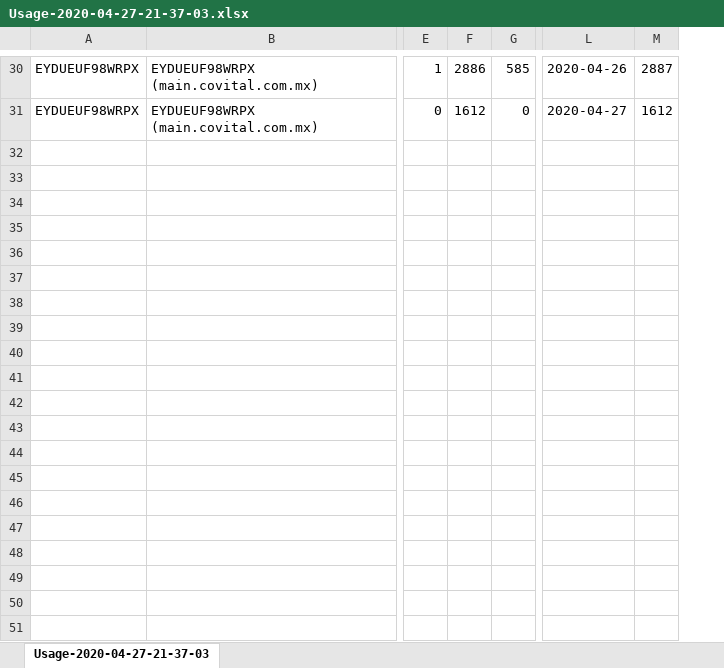
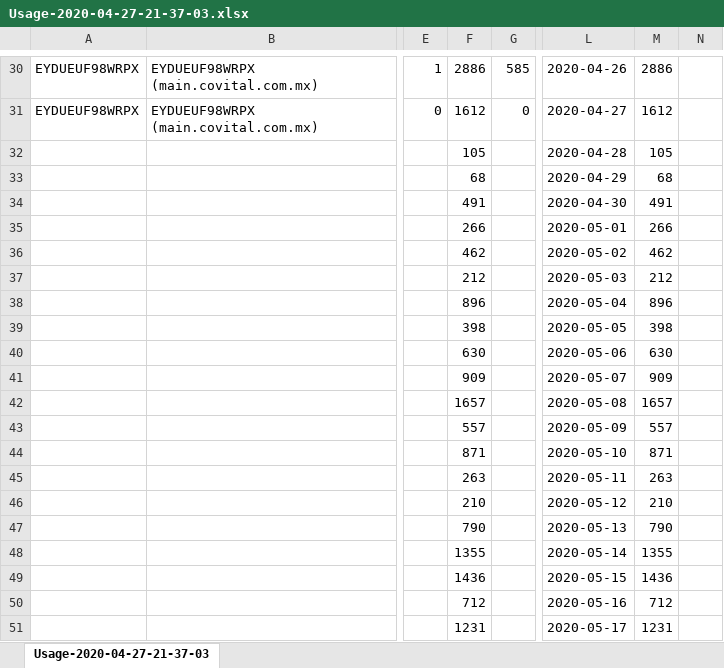
Before and after one commit to EddOliver/Covital, an Excel workbook: Webpage Views Report/Usage-2020-04-27-21-37-03.xlsx, sheet Usage-2020-04-27-21-37-03, drawn as a sheet; only a part is shown, gaps mark what is left out; values as stored, in another font and other column widths than the file's, no borders; charts and pictures not drawn; removed rows and columns are numbered as before the commit, all else as after; rows hold the shown columns only; the diff covers the shown part only; the diff names each change by its address in the sheet, - before the commit and + after, or states it on an @@ line.

Commit message:
Update Usage-2020-04-27-21-37-03.xlsx

```diff
--- a/Webpage Views Report/Usage-2020-04-27-21-37-03.xlsx (sheet Usage-2020-04-27-21-37-03)
+++ b/Webpage Views Report/Usage-2020-04-27-21-37-03.xlsx (sheet Usage-2020-04-27-21-37-03)
-column M, rows 30-31: 2887 | 1612
+column M, rows 30-31: 2886 | 1612
+column N, empty
+row 32:  |  |  | 105 |  | 2020-04-28 | 105
+row 33:  |  |  | 68 |  | 2020-04-29 | 68
+row 34:  |  |  | 491 |  | 2020-04-30 | 491
+row 35:  |  |  | 266 |  | 2020-05-01 | 266
+row 36:  |  |  | 462 |  | 2020-05-02 | 462
+row 37:  |  |  | 212 |  | 2020-05-03 | 212
+row 38:  |  |  | 896 |  | 2020-05-04 | 896
+row 39:  |  |  | 398 |  | 2020-05-05 | 398
+row 40:  |  |  | 630 |  | 2020-05-06 | 630
+row 41:  |  |  | 909 |  | 2020-05-07 | 909
+row 42:  |  |  | 1657 |  | 2020-05-08 | 1657
+row 43:  |  |  | 557 |  | 2020-05-09 | 557
+row 44:  |  |  | 871 |  | 2020-05-10 | 871
+row 45:  |  |  | 263 |  | 2020-05-11 | 263
+row 46:  |  |  | 210 |  | 2020-05-12 | 210
+row 47:  |  |  | 790 |  | 2020-05-13 | 790
+row 48:  |  |  | 1355 |  | 2020-05-14 | 1355
+row 49:  |  |  | 1436 |  | 2020-05-15 | 1436
+row 50:  |  |  | 712 |  | 2020-05-16 | 712
+row 51:  |  |  | 1231 |  | 2020-05-17 | 1231
```
Also changed, not shown: 75 added rows elsewhere in this sheet, charts or pictures.
